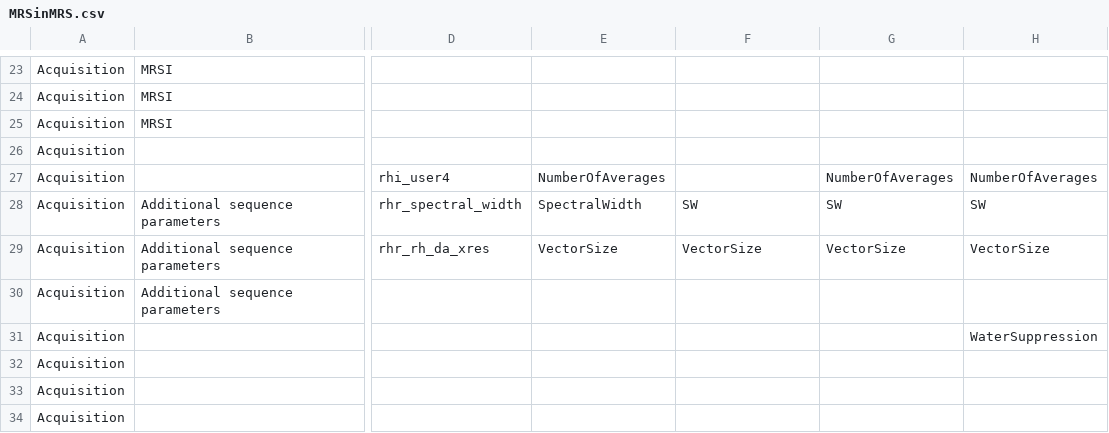
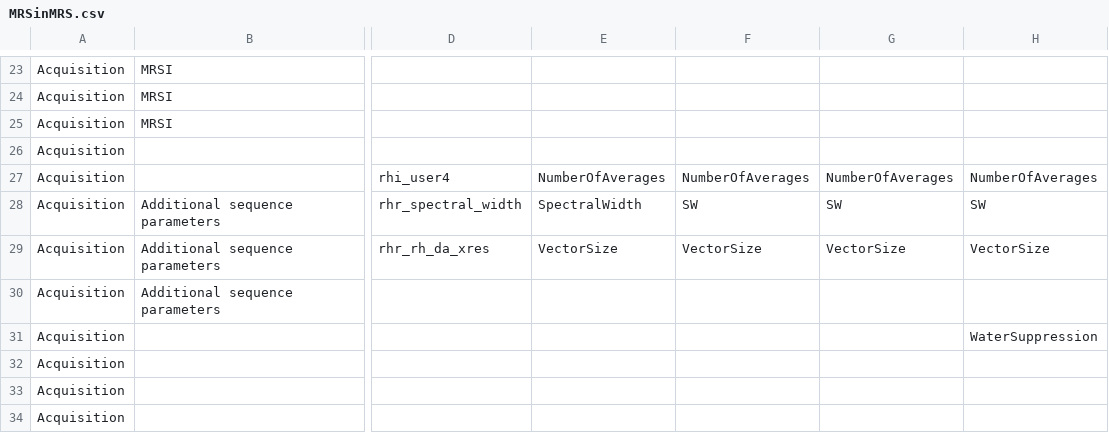
Before and after one commit to julianmer/BasisREMY, a CSV file: basisremy/remy/MRSinMRS.csv, drawn as a sheet; only a part is shown, gaps mark what is left out; the diff names each change by its address in the sheet, - before the commit and + after, or states it on an @@ line.

Commit message:
REMY: Siemens IMA averages from the CSA header, vendor for RDA files

```diff
--- a/basisremy/remy/MRSinMRS.csv
+++ b/basisremy/remy/MRSinMRS.csv
-F27: (empty)
+F27: NumberOfAverages
```
Also changed, not shown: 2 other files.
